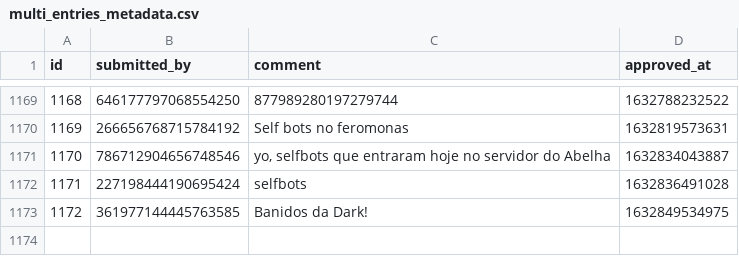
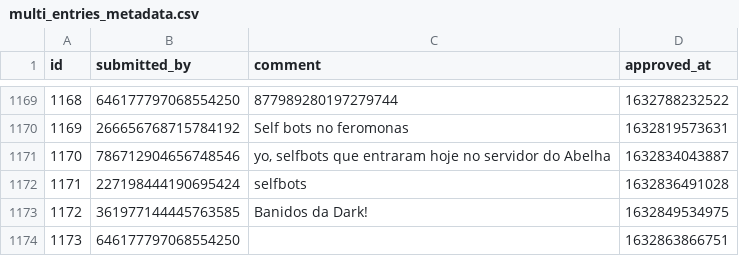
Before and after one commit to LorittaBot/FloppaPowerData, a CSV file: multi_entries_metadata.csv, drawn as a sheet; only a part is shown, gaps mark what is left out; the diff names each change by its address in the sheet, - before the commit and + after, or states it on an @@ line.

```diff
--- a/multi_entries_metadata.csv
+++ b/multi_entries_metadata.csv
+row 1174: 1173 | 646177797068554250 |  | 1632863866751
```
Also changed, not shown: blocked_users.csv, users_approvals.csv, 1 other file.
